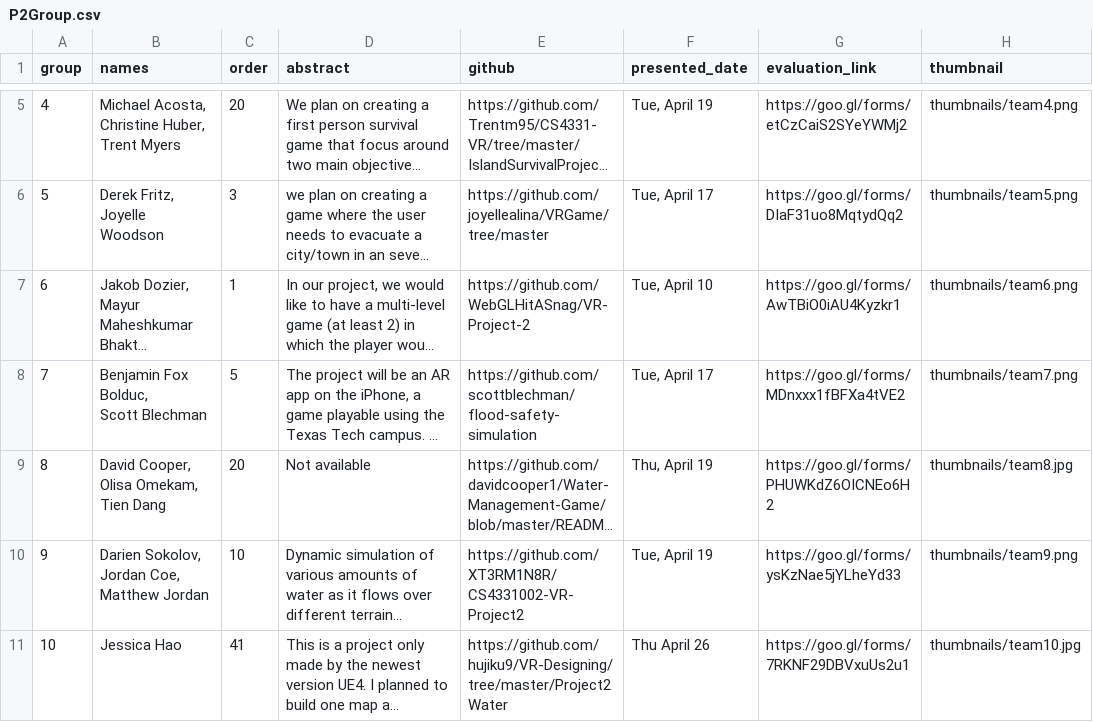
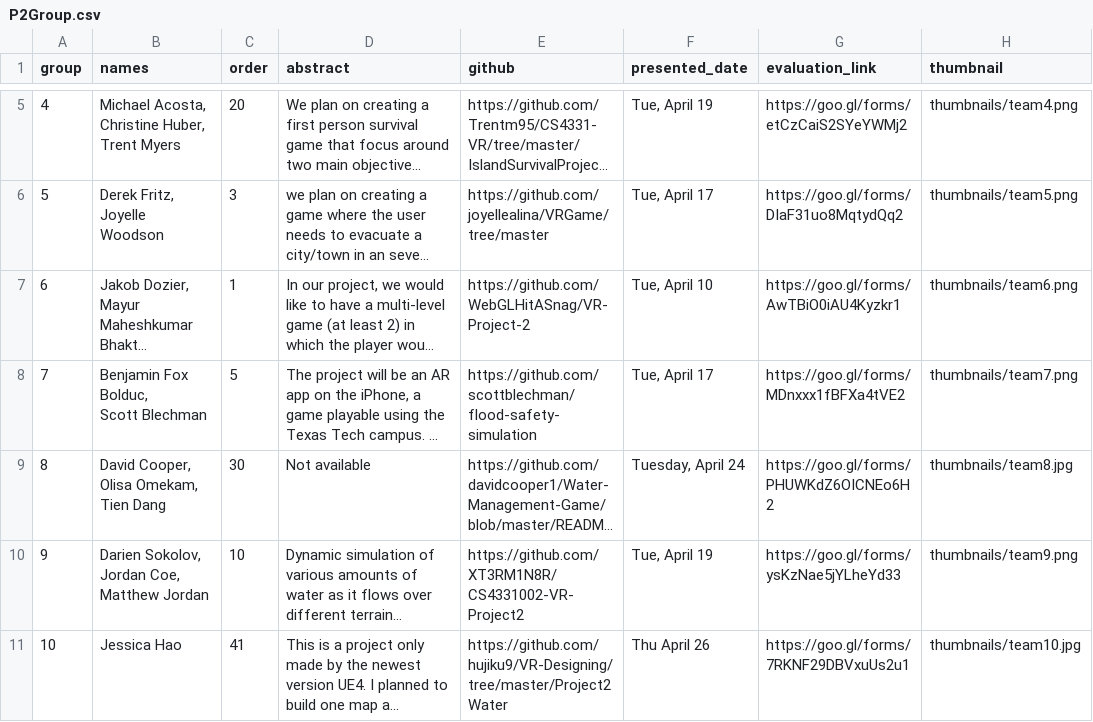
Before and after one commit to iDataVisualizationLab/5331Virtual-Reality, a CSV file: P2/P2Group.csv, drawn as a sheet; only a part is shown, gaps mark what is left out; long unchanged cells end in …; the diff names each change by its address in the sheet, - before the commit and + after, or states it on an @@ line.

Commit message:
Update P2 Schedule

```diff
--- a/P2/P2Group.csv
+++ b/P2/P2Group.csv
-C9 (order): 20
+C9 (order): 30
-F9 (presented_date): Thu, April 19
+F9 (presented_date): Tuesday, April 24
```
